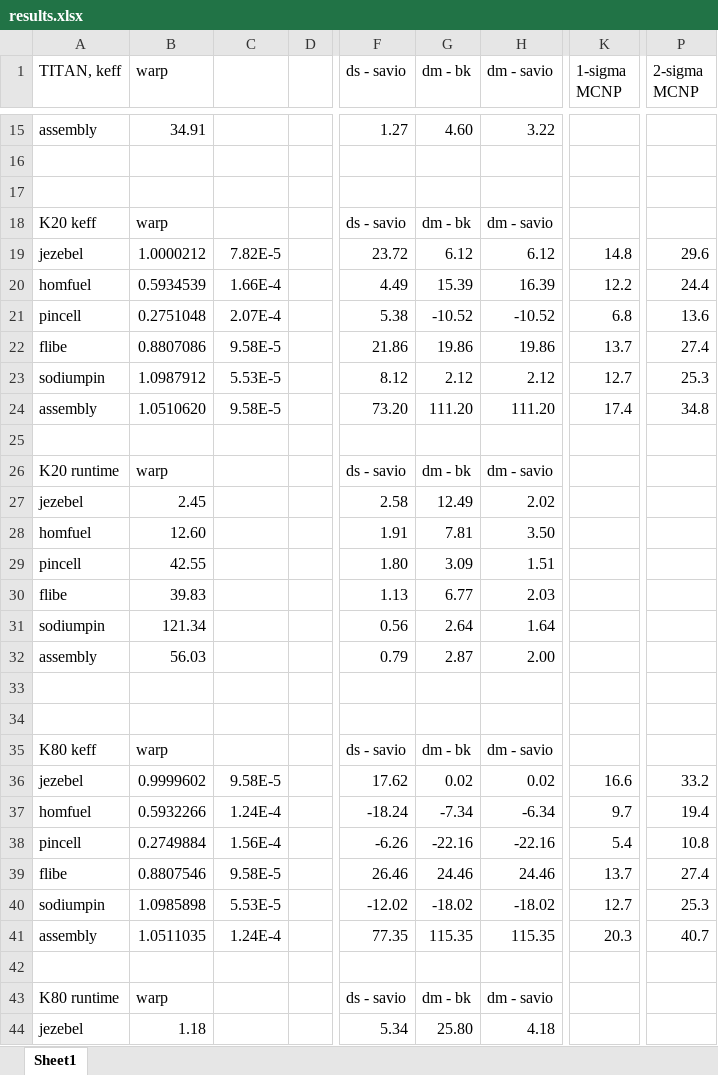
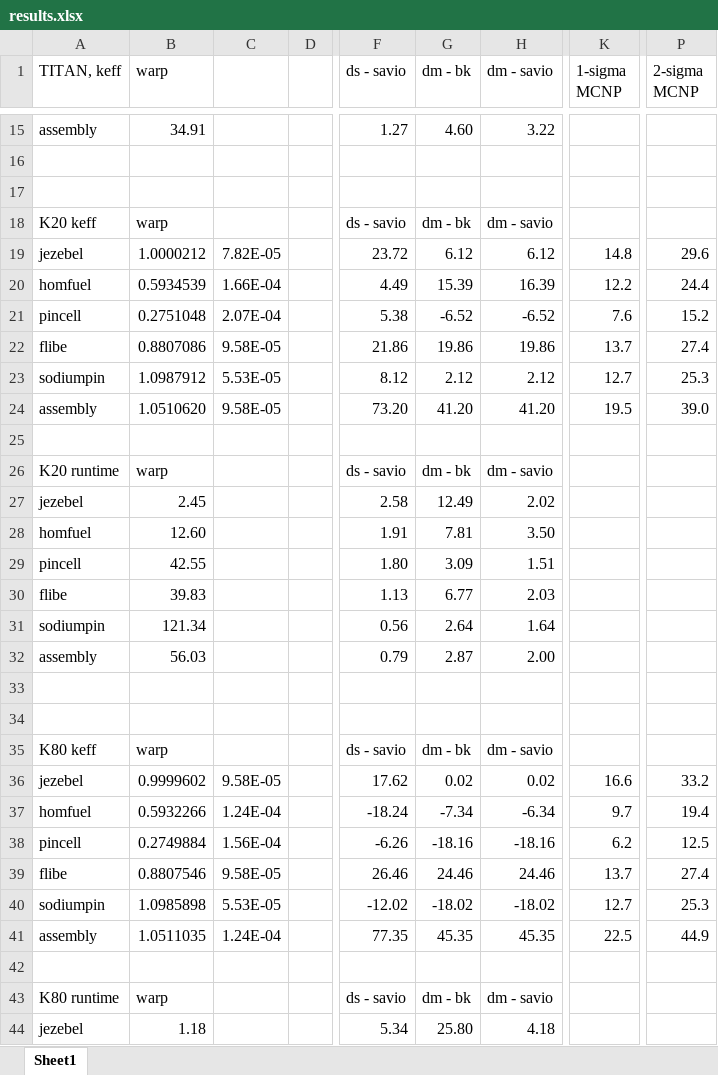
Before and after one commit to sellitforcache/annals-results, an Excel workbook: results.xlsx, sheet Sheet1, drawn as a sheet; only a part is shown, gaps mark what is left out; values as stored, in another font and other column widths than the file's, no borders; the diff covers the shown part only; the diff names each change by its address in the sheet, - before the commit and + after, or states it on an @@ line.

```diff
--- a/results.xlsx (sheet Sheet1)
+++ b/results.xlsx (sheet Sheet1)
-C19: 7.82E-5
+C19: 7.82E-05
-C20: 1.66E-4
+C20: 1.66E-04
-C21: 2.07E-4
+C21: 2.07E-04
-G21 (dm - bk): -10.52
+G21 (dm - bk): -6.52
-H21 (dm - savio): -10.52
+H21 (dm - savio): -6.52
-K21 (1-sigma MCNP): 6.8
+K21 (1-sigma MCNP): 7.6
-P21 (2-sigma MCNP): 13.6
+P21 (2-sigma MCNP): 15.2
-C22: 9.58E-5
+C22: 9.58E-05
-C23: 5.53E-5
+C23: 5.53E-05
-C24: 9.58E-5
+C24: 9.58E-05
-G24 (dm - bk): 111.20
+G24 (dm - bk): 41.20
-H24 (dm - savio): 111.20
+H24 (dm - savio): 41.20
-K24 (1-sigma MCNP): 17.4
+K24 (1-sigma MCNP): 19.5
-P24 (2-sigma MCNP): 34.8
+P24 (2-sigma MCNP): 39.0
-C36: 9.58E-5
+C36: 9.58E-05
-C37: 1.24E-4
+C37: 1.24E-04
-C38: 1.56E-4
+C38: 1.56E-04
-G38 (dm - bk): -22.16
+G38 (dm - bk): -18.16
-H38 (dm - savio): -22.16
+H38 (dm - savio): -18.16
-K38 (1-sigma MCNP): 5.4
+K38 (1-sigma MCNP): 6.2
-P38 (2-sigma MCNP): 10.8
+P38 (2-sigma MCNP): 12.5
-C39: 9.58E-5
+C39: 9.58E-05
-C40: 5.53E-5
+C40: 5.53E-05
-C41: 1.24E-4
+C41: 1.24E-04
-G41 (dm - bk): 115.35
+G41 (dm - bk): 45.35
-H41 (dm - savio): 115.35
+H41 (dm - savio): 45.35
-K41 (1-sigma MCNP): 20.3
+K41 (1-sigma MCNP): 22.5
-P41 (2-sigma MCNP): 40.7
+P41 (2-sigma MCNP): 44.9
```
Also changed, not shown: 7 added rows, 7 removed rows and 60 edited cells elsewhere in this sheet, 8 other files.
